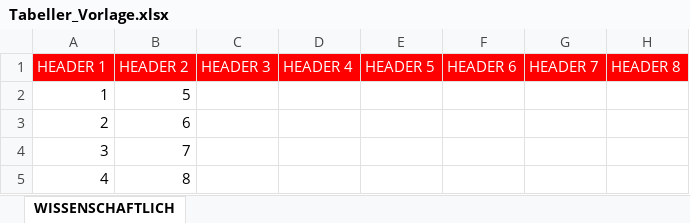
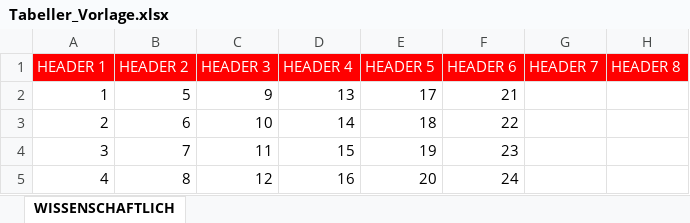
Before and after one commit to tib244/latex-tabeller, an Excel workbook: Tabeller_Vorlage.xlsx, sheet WISSENSCHAFTLICH, drawn as a sheet; only a part is shown; values as stored, in another font and other column widths than the file's, no borders; the diff names each change by its address in the sheet, - before the commit and + after, or states it on an @@ line.

Commit message:
yuur

```diff
--- a/Tabeller_Vorlage.xlsx (sheet WISSENSCHAFTLICH)
+++ b/Tabeller_Vorlage.xlsx (sheet WISSENSCHAFTLICH)
-C2 (HEADER 3): (empty)
+C2 (HEADER 3): 9
-D2 (HEADER 4): (empty)
+D2 (HEADER 4): 13
-E2 (HEADER 5): (empty)
+E2 (HEADER 5): 17
-F2 (HEADER 6): (empty)
+F2 (HEADER 6): 21
-C3 (HEADER 3): (empty)
+C3 (HEADER 3): 10
-D3 (HEADER 4): (empty)
+D3 (HEADER 4): 14
-E3 (HEADER 5): (empty)
+E3 (HEADER 5): 18
-F3 (HEADER 6): (empty)
+F3 (HEADER 6): 22
-C4 (HEADER 3): (empty)
+C4 (HEADER 3): 11
-D4 (HEADER 4): (empty)
+D4 (HEADER 4): 15
-E4 (HEADER 5): (empty)
+E4 (HEADER 5): 19
-F4 (HEADER 6): (empty)
+F4 (HEADER 6): 23
-C5 (HEADER 3): (empty)
+C5 (HEADER 3): 12
-D5 (HEADER 4): (empty)
+D5 (HEADER 4): 16
-E5 (HEADER 5): (empty)
+E5 (HEADER 5): 20
-F5 (HEADER 6): (empty)
+F5 (HEADER 6): 24
```
